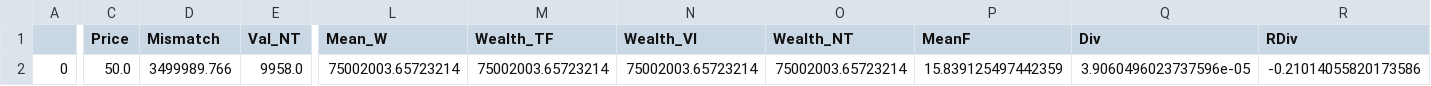
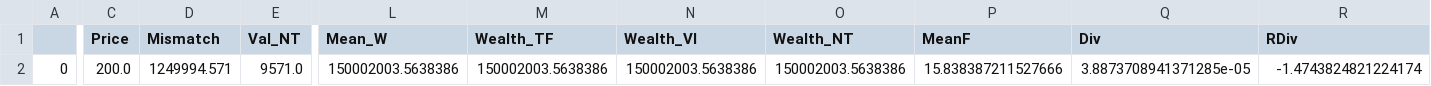
Before and after one commit to fraware/evology, a CSV file: data/test_data.csv, drawn as a sheet; only a part is shown, gaps mark what is left out; the diff covers the shown part only; the diff names each change by its address in the sheet, - before the commit and + after, or states it on an @@ line.

```diff
--- a/data/test_data.csv
+++ b/data/test_data.csv
-C2 (Price): 50.0
+C2 (Price): 200.0
-D2 (Mismatch): 3499989.766
+D2 (Mismatch): 1249994.571
-E2 (Val_NT): 9958.0
+E2 (Val_NT): 9571.0
-L2 (Mean_W): 75002003.65723214
+L2 (Mean_W): 150002003.5638386
-M2 (Wealth_TF): 75002003.65723214
+M2 (Wealth_TF): 150002003.5638386
-N2 (Wealth_VI): 75002003.65723214
+N2 (Wealth_VI): 150002003.5638386
-O2 (Wealth_NT): 75002003.65723214
+O2 (Wealth_NT): 150002003.5638386
-P2 (MeanF): 15.839125497442359
+P2 (MeanF): 15.838387211527666
-Q2 (Div): 3.9060496023737596e-05
+Q2 (Div): 3.8873708941371285e-05
-R2 (RDiv): -0.21014055820173586
+R2 (RDiv): -1.4743824821224174
```
Also changed, not shown: 3 edited cells elsewhere in this file, 2 other files.
